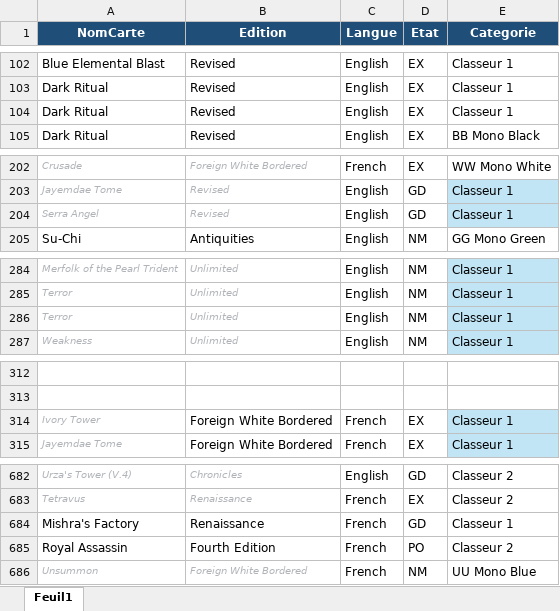
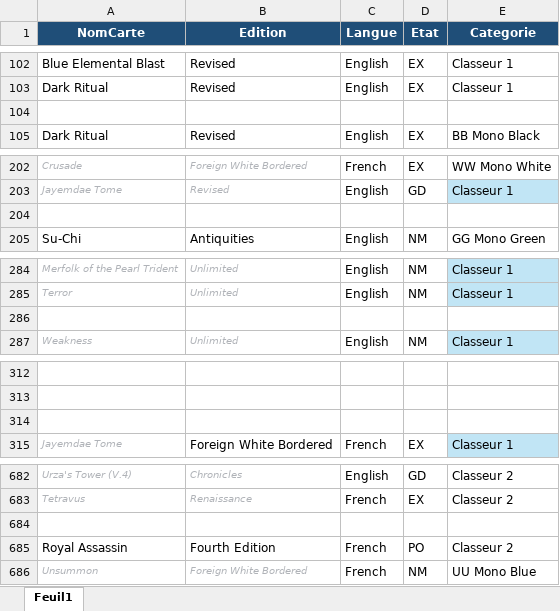
Before and after one commit to sokomano-ship-it/mtg-portfolio, an Excel workbook: uploads/collection.xlsx, sheet Feuil1, drawn as a sheet; only a part is shown, gaps mark what is left out; values as stored, in another font and other column widths than the file's, no borders; table styles not drawn; the diff covers the shown part only; the diff names each change by its address in the sheet, - before the commit and + after, or states it on an @@ line.

```diff
--- a/uploads/collection.xlsx (sheet Feuil1)
+++ b/uploads/collection.xlsx (sheet Feuil1)
-row 104: Dark Ritual | Revised | English | EX | Classeur 1
+row 104: (empty)
-row 204: Serra Angel | Revised | English | GD | Classeur 1
+row 204: (empty)
-E204 fill: #C1E5F5
+E204 fill: none
-row 286: Terror | Unlimited | English | NM | Classeur 1
+row 286: (empty)
-E286 fill: #C1E5F5
+E286 fill: none
-row 314: Ivory Tower | Foreign White Bordered | French | EX | Classeur 1
+row 314: (empty)
-E314 fill: #C1E5F5
+E314 fill: none
-row 684: Mishra's Factory | Renaissance | French | GD | Classeur 1
+row 684: (empty)
```
Also changed, not shown: 40 added rows, 70 edited cells and cell formats elsewhere in this sheet.
